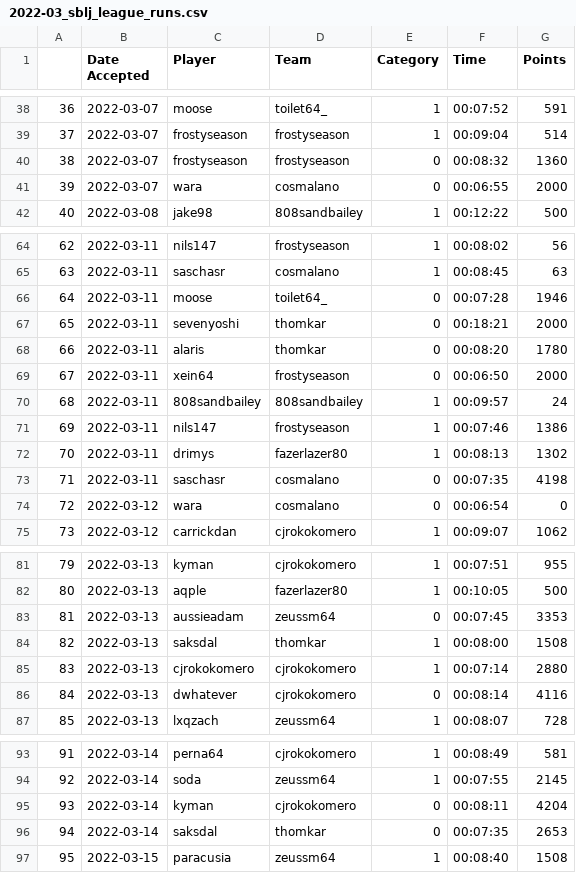
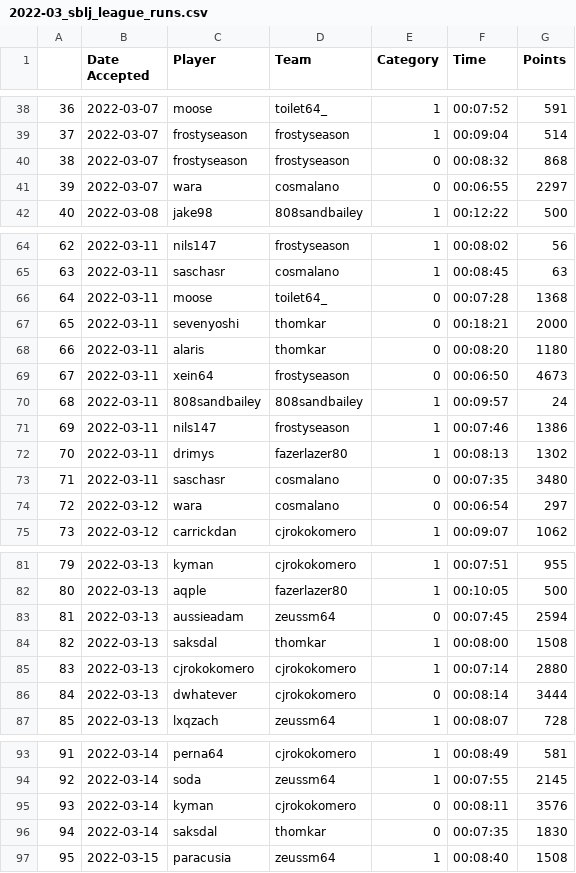
Before and after one commit to rsizem2/sm64-league-data, a CSV file: data/2022-03_sblj_league_runs.csv, drawn as a sheet; only a part is shown, gaps mark what is left out; the diff covers the shown part only.

Commit message:
fix point calculation

```diff
--- a/data/2022-03_sblj_league_runs.csv
+++ b/data/2022-03_sblj_league_runs.csv
@@ -39,4 +39,4 @@
 37,2022-03-07,frostyseason,frostyseason,1,00:09:04,514
-38,2022-03-07,frostyseason,frostyseason,0,00:08:32,1360
-39,2022-03-07,wara,cosmalano,0,00:06:55,2000
+38,2022-03-07,frostyseason,frostyseason,0,00:08:32,868
+39,2022-03-07,wara,cosmalano,0,00:06:55,2297
 40,2022-03-08,jake98,808sandbailey,1,00:12:22,500
@@ -65,6 +65,6 @@
 63,2022-03-11,saschasr,cosmalano,1,00:08:45,63
-64,2022-03-11,moose,toilet64_,0,00:07:28,1946
+64,2022-03-11,moose,toilet64_,0,00:07:28,1368
 65,2022-03-11,sevenyoshi,thomkar,0,00:18:21,2000
-66,2022-03-11,alaris,thomkar,0,00:08:20,1780
-67,2022-03-11,xein64,frostyseason,0,00:06:50,2000
+66,2022-03-11,alaris,thomkar,0,00:08:20,1180
+67,2022-03-11,xein64,frostyseason,0,00:06:50,4673
 68,2022-03-11,808sandbailey,808sandbailey,1,00:09:57,24
@@ -72,4 +72,4 @@
 70,2022-03-11,drimys,fazerlazer80,1,00:08:13,1302
-71,2022-03-11,saschasr,cosmalano,0,00:07:35,4198
-72,2022-03-12,wara,cosmalano,0,00:06:54,0
+71,2022-03-11,saschasr,cosmalano,0,00:07:35,3480
+72,2022-03-12,wara,cosmalano,0,00:06:54,297
 73,2022-03-12,carrickdan,cjrokokomero,1,00:09:07,1062
@@ -82,6 +82,6 @@
 80,2022-03-13,aqple,fazerlazer80,1,00:10:05,500
-81,2022-03-13,aussieadam,zeussm64,0,00:07:45,3353
+81,2022-03-13,aussieadam,zeussm64,0,00:07:45,2594
 82,2022-03-13,saksdal,thomkar,1,00:08:00,1508
 83,2022-03-13,cjrokokomero,cjrokokomero,1,00:07:14,2880
-84,2022-03-13,dwhatever,cjrokokomero,0,00:08:14,4116
+84,2022-03-13,dwhatever,cjrokokomero,0,00:08:14,3444
 85,2022-03-13,lxqzach,zeussm64,1,00:08:07,728
@@ -94,4 +94,4 @@
 92,2022-03-14,soda,zeussm64,1,00:07:55,2145
-93,2022-03-14,kyman,cjrokokomero,0,00:08:11,4204
-94,2022-03-14,saksdal,thomkar,0,00:07:35,2653
+93,2022-03-14,kyman,cjrokokomero,0,00:08:11,3576
+94,2022-03-14,saksdal,thomkar,0,00:07:35,1830
 95,2022-03-15,paracusia,zeussm64,1,00:08:40,1508
```
Also changed, not shown: 7 edited cells elsewhere in this file, 1 other file.
